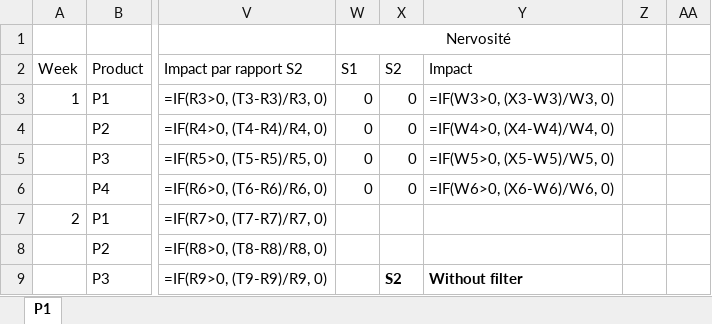
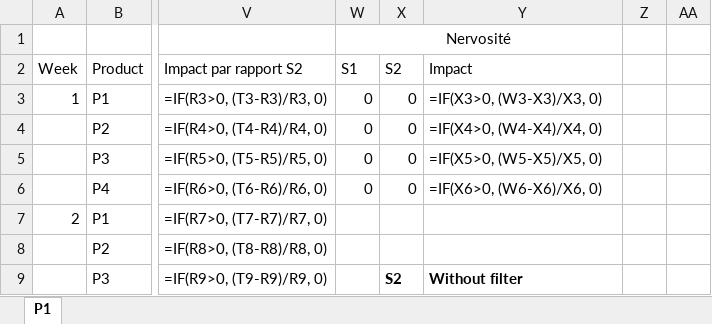
Before and after one commit to hadamrd/SC_DSS_SIMU, an Excel workbook: templates/template_risk_indicators.xlsx, sheet P1, drawn as a sheet; only a part is shown, gaps mark what is left out; values as stored, in another font and other column widths than the file's, no borders; formulas are shown in place of their values; the diff names each change by its address in the sheet, - before the commit and + after, or states it on an @@ line.

```diff
--- a/templates/template_risk_indicators.xlsx (sheet P1)
+++ b/templates/template_risk_indicators.xlsx (sheet P1)
-Y3: =IF(W3>0, (X3-W3)/W3, 0)
+Y3: =IF(X3>0, (W3-X3)/X3, 0)
-Y4: =IF(W4>0, (X4-W4)/W4, 0)
+Y4: =IF(X4>0, (W4-X4)/X4, 0)
-Y5: =IF(W5>0, (X5-W5)/W5, 0)
+Y5: =IF(X5>0, (W5-X5)/X5, 0)
-Y6: =IF(W6>0, (X6-W6)/W6, 0)
+Y6: =IF(X6>0, (W6-X6)/X6, 0)
```
Also changed, not shown: templates/template_simu_result.xlsx, uncertainty_models/UMCRF_I1.xlsx, 1 other file.
